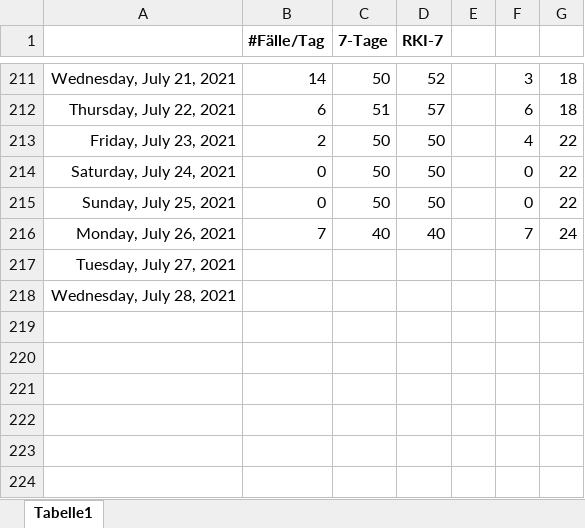
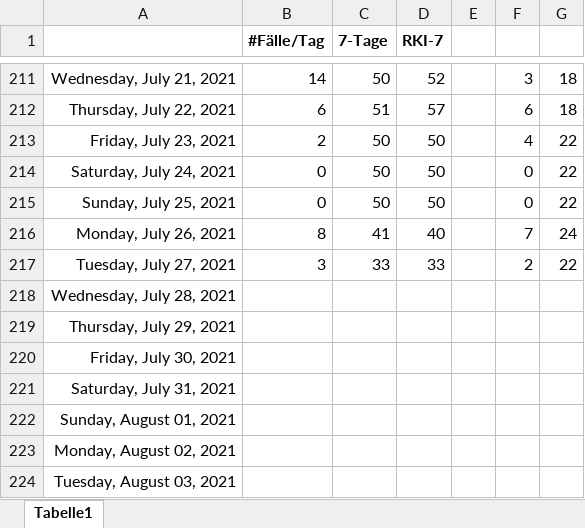
Before and after one commit to bbbkl/bk_shared, an Excel workbook: kl_7tage.xlsx, sheet Tabelle1, drawn as a sheet; only a part is shown, gaps mark what is left out; values as stored, in another font and other column widths than the file's, no borders; charts and pictures not drawn; the diff names each change by its address in the sheet, - before the commit and + after, or states it on an @@ line.

```diff
--- a/kl_7tage.xlsx (sheet Tabelle1)
+++ b/kl_7tage.xlsx (sheet Tabelle1)
-B216 (#Fälle/Tag): 7
+B216 (#Fälle/Tag): 8
-C216 (7-Tage): 40
+C216 (7-Tage): 41
-B217 (#Fälle/Tag): (empty)
+B217 (#Fälle/Tag): 3
-C217 (7-Tage): (empty)
+C217 (7-Tage): 33
-D217 (RKI-7): (empty)
+D217 (RKI-7): 33
-F217: (empty)
+F217: 2
-G217: (empty)
+G217: 22
+row 219: Thursday, July 29, 2021
+row 220: Friday, July 30, 2021
+row 221: Saturday, July 31, 2021
+row 222: Sunday, August 01, 2021
+row 223: Monday, August 02, 2021
+row 224: Tuesday, August 03, 2021
```
Also changed, not shown: charts or pictures.
